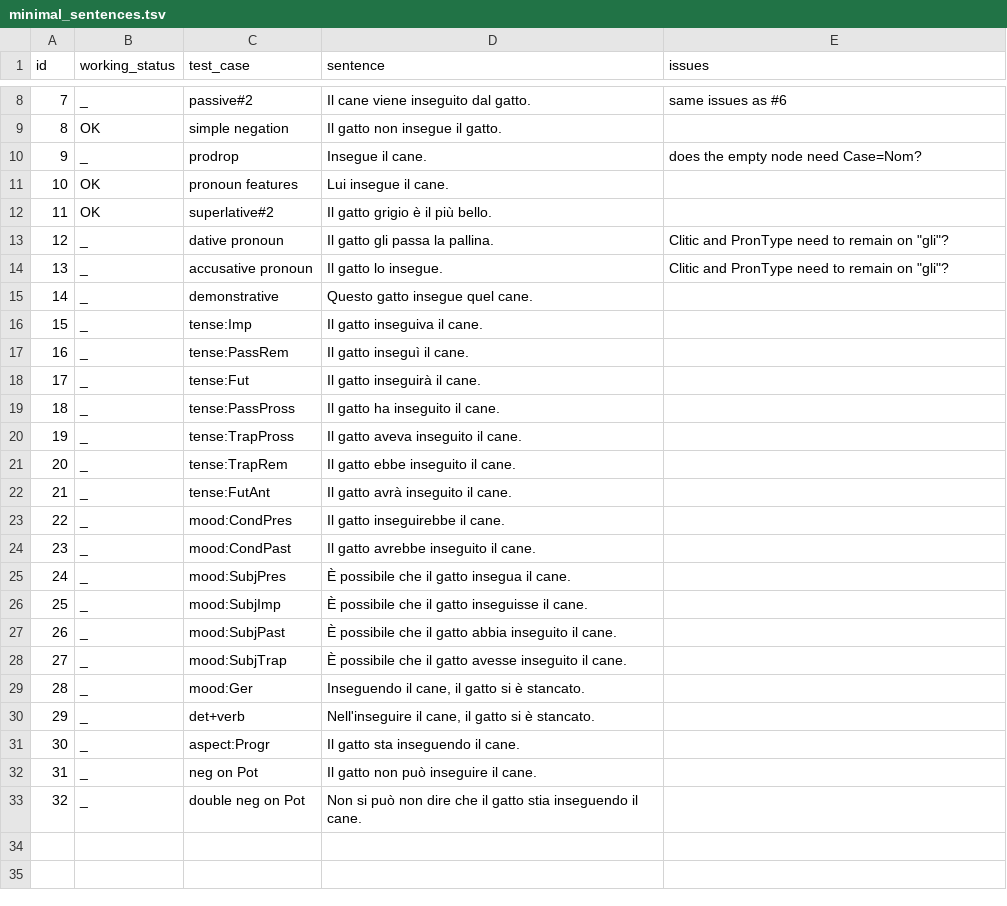
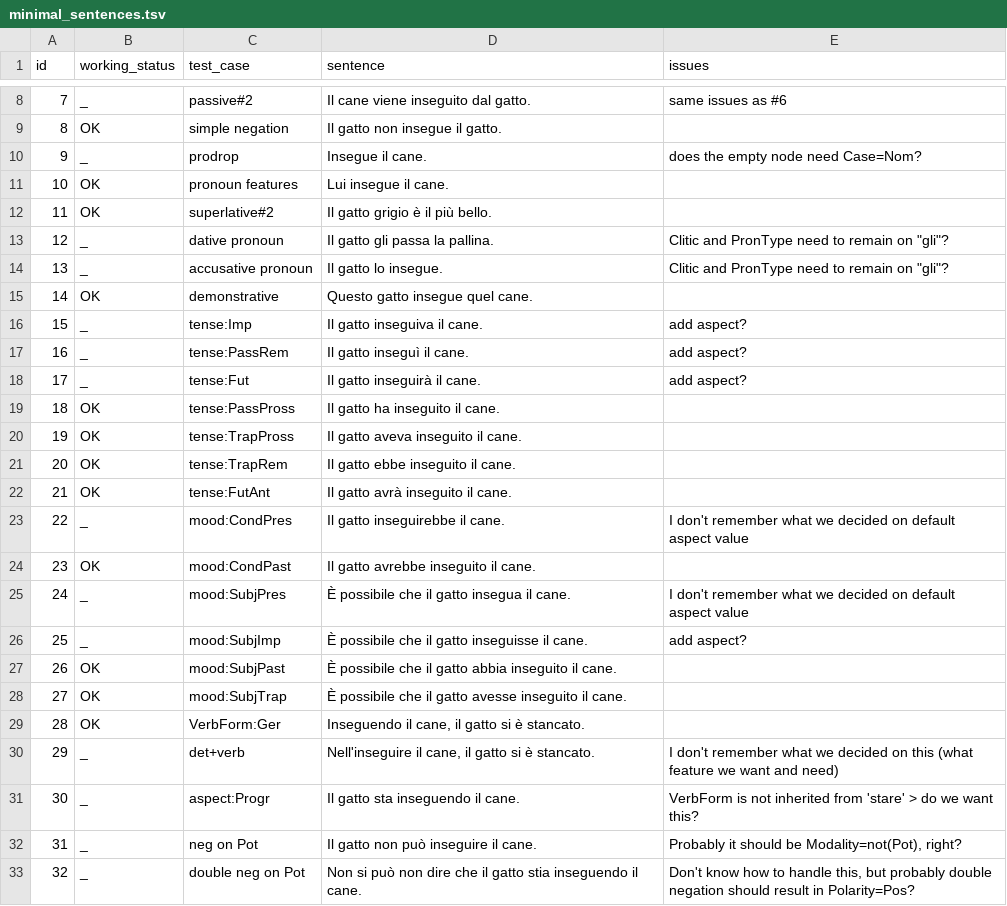
Before and after one commit to omagolda/msap-docs, a TSV file: data/italian/minimal_sentences.tsv, drawn as a sheet; only a part is shown, gaps mark what is left out.

Commit message:
run ita-code on minimal sentences and annotate bugs

```diff
--- a/data/italian/minimal_sentences.tsv
+++ b/data/italian/minimal_sentences.tsv
@@ -14,20 +14,20 @@ id	working_status	test_case	sentence	issues
 13	_	accusative pronoun	Il gatto lo insegue.	Clitic and PronType need to remain on "gli"?
-14	_	demonstrative	Questo gatto insegue quel cane.
-15	_	tense:Imp	Il gatto inseguiva il cane.
-16	_	tense:PassRem	Il gatto inseguì il cane.
-17	_	tense:Fut	Il gatto inseguirà il cane.
-18	_	tense:PassPross	Il gatto ha inseguito il cane.
-19	_	tense:TrapPross	Il gatto aveva inseguito il cane.
-20	_	tense:TrapRem	Il gatto ebbe inseguito il cane.
-21	_	tense:FutAnt	Il gatto avrà inseguito il cane.
-22	_	mood:CondPres	Il gatto inseguirebbe il cane.
-23	_	mood:CondPast	Il gatto avrebbe inseguito il cane.
-24	_	mood:SubjPres	È possibile che il gatto insegua il cane.
-25	_	mood:SubjImp	È possibile che il gatto inseguisse il cane.
-26	_	mood:SubjPast	È possibile che il gatto abbia inseguito il cane.
-27	_	mood:SubjTrap	È possibile che il gatto avesse inseguito il cane.
-28	_	mood:Ger	Inseguendo il cane, il gatto si è stancato.
-29	_	det+verb	Nell'inseguire il cane, il gatto si è stancato.
-30	_	aspect:Progr	Il gatto sta inseguendo il cane.
-31	_	neg on Pot	Il gatto non può inseguire il cane.
-32	_	double neg on Pot	Non si può non dire che il gatto stia inseguendo il cane.
+14	OK	demonstrative	Questo gatto insegue quel cane.
+15	_	tense:Imp	Il gatto inseguiva il cane.	add aspect?
+16	_	tense:PassRem	Il gatto inseguì il cane.	add aspect?
+17	_	tense:Fut	Il gatto inseguirà il cane.	add aspect?
+18	OK	tense:PassPross	Il gatto ha inseguito il cane.	
+19	OK	tense:TrapPross	Il gatto aveva inseguito il cane.	
+20	OK	tense:TrapRem	Il gatto ebbe inseguito il cane.	
+21	OK	tense:FutAnt	Il gatto avrà inseguito il cane.	
+22	_	mood:CondPres	Il gatto inseguirebbe il cane.	I don't remember what we decided on default aspect value
+23	OK	mood:CondPast	Il gatto avrebbe inseguito il cane.
+24	_	mood:SubjPres	È possibile che il gatto insegua il cane.	I don't remember what we decided on default aspect value
+25	_	mood:SubjImp	È possibile che il gatto inseguisse il cane.	add aspect?
+26	OK	mood:SubjPast	È possibile che il gatto abbia inseguito il cane.
+27	OK	mood:SubjTrap	È possibile che il gatto avesse inseguito il cane.
+28	OK	VerbForm:Ger	Inseguendo il cane, il gatto si è stancato.
+29	_	det+verb	Nell'inseguire il cane, il gatto si è stancato.	I don't remember what we decided on this (what feature we want and need)
+30	_	aspect:Progr	Il gatto sta inseguendo il cane.	VerbForm is not inherited from 'stare' > do we want this?
+31	_	neg on Pot	Il gatto non può inseguire il cane.	Probably it should be Modality=not(Pot), right?
+32	_	double neg on Pot	Non si può non dire che il gatto stia inseguendo il cane.	Don't know how to handle this, but probably double negation should result in Polarity=Pos?
```
Also changed, not shown: 3 other files.
